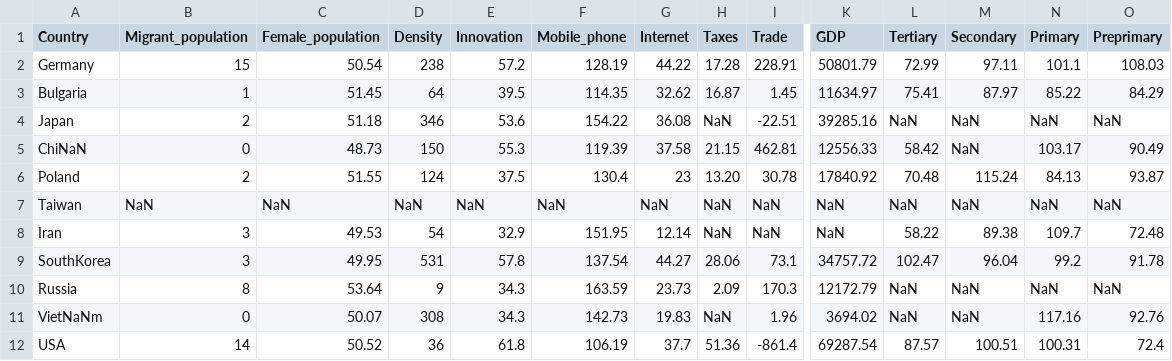
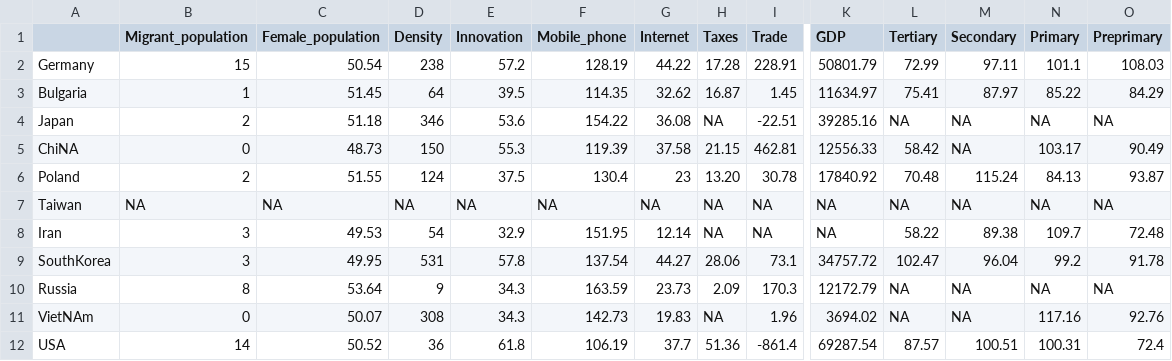
Before and after one commit to iedylag/Econometrics, a CSV file: alldata.csv, drawn as a sheet; only a part is shown, gaps mark what is left out; the diff covers the shown part only; the diff names each change by its address in the sheet, - before the commit and + after, or states it on an @@ line.

Commit message:
Update alldata.csv

```diff
--- a/alldata.csv
+++ b/alldata.csv
-A1: Country
+A1: (empty)
-H4 (Taxes): NaN
+H4 (Taxes): NA
-L4 (Tertiary): NaN
+L4 (Tertiary): NA
-M4:M5 (Secondary): NaN
+M4:M5 (Secondary): NA
-N4 (Primary): NaN
+N4 (Primary): NA
-O4 (Preprimary): NaN
+O4 (Preprimary): NA
-A5: ChiNaN
+A5: ChiNA
-B7 (Migrant_population): NaN
+B7 (Migrant_population): NA
-C7 (Female_population): NaN
+C7 (Female_population): NA
-D7 (Density): NaN
+D7 (Density): NA
-E7 (Innovation): NaN
+E7 (Innovation): NA
-F7 (Mobile_phone): NaN
+F7 (Mobile_phone): NA
-G7 (Internet): NaN
+G7 (Internet): NA
-H7:H8 (Taxes): NaN
+H7:H8 (Taxes): NA
-I7:I8 (Trade): NaN
+I7:I8 (Trade): NA
-K7:K8 (GDP): NaN
+K7:K8 (GDP): NA
-L7 (Tertiary): NaN
+L7 (Tertiary): NA
-M7 (Secondary): NaN
+M7 (Secondary): NA
-N7 (Primary): NaN
+N7 (Primary): NA
-O7 (Preprimary): NaN
+O7 (Preprimary): NA
-L10:L11 (Tertiary): NaN
+L10:L11 (Tertiary): NA
-M10:M11 (Secondary): NaN
+M10:M11 (Secondary): NA
-N10 (Primary): NaN
+N10 (Primary): NA
-O10 (Preprimary): NaN
+O10 (Preprimary): NA
-A11: VietNaNm
+A11: VietNAm
-H11 (Taxes): NaN
+H11 (Taxes): NA
```
Also changed, not shown: 4 edited cells elsewhere in this file.
